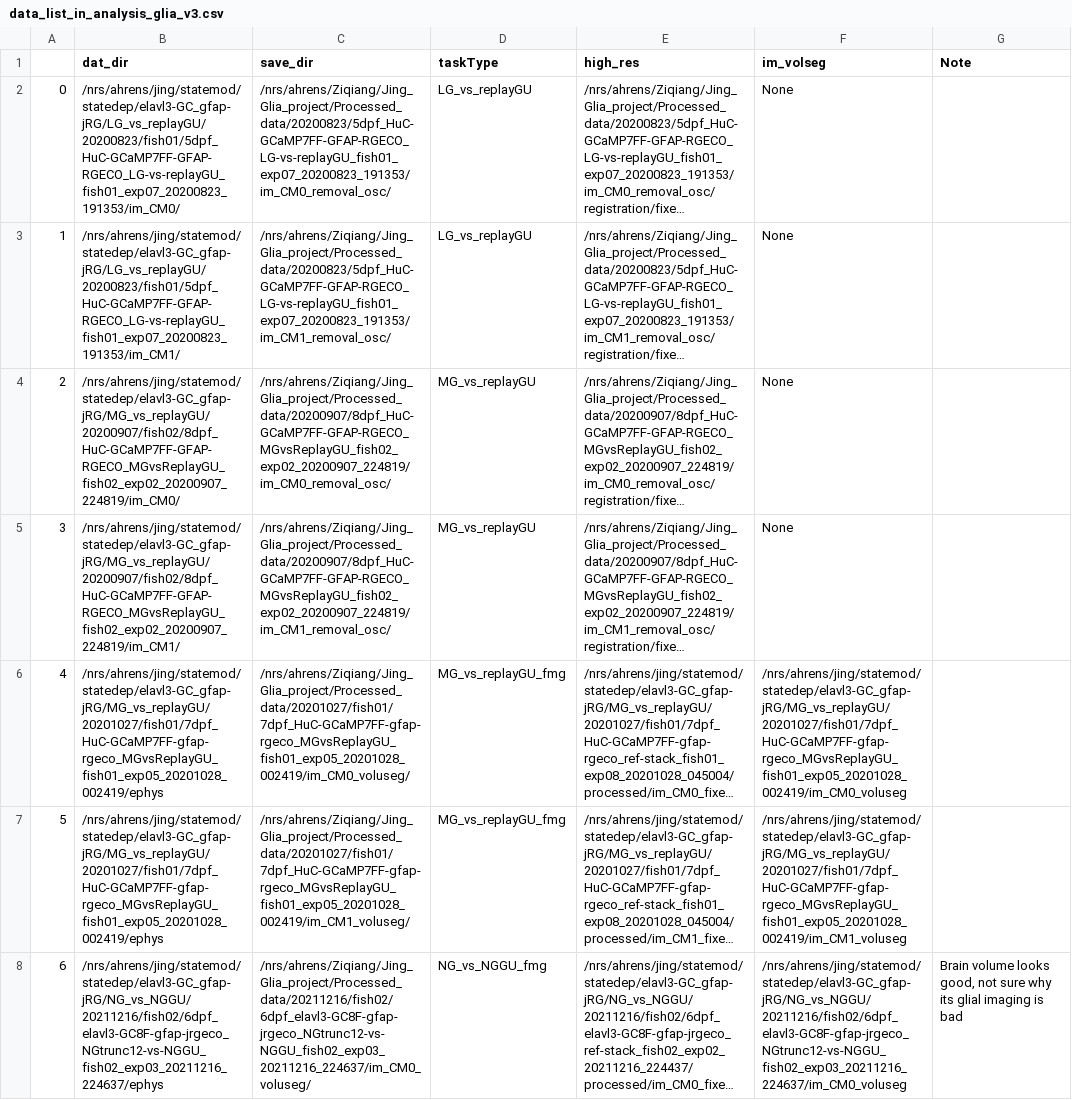
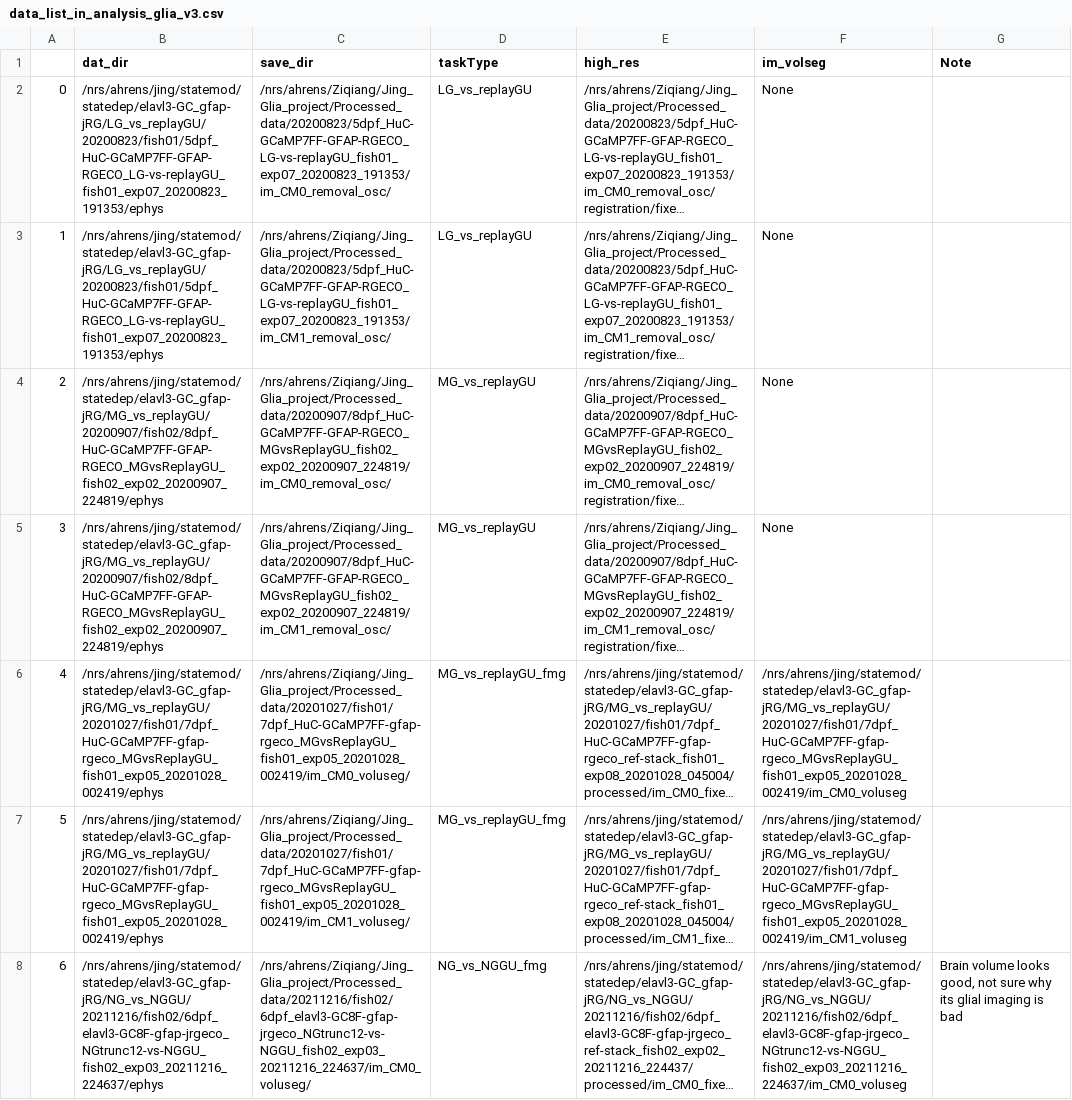
Before and after one commit to zqwei/Glia_analysis, a CSV file: Datalists/data_list_in_analysis_glia_v3.csv, drawn as a sheet; only a part is shown; long unchanged cells end in …; the diff names each change by its address in the sheet, - before the commit and + after, or states it on an @@ line.

Commit message:
fix error in glia dataset ephys

```diff
--- a/Datalists/data_list_in_analysis_glia_v3.csv
+++ b/Datalists/data_list_in_analysis_glia_v3.csv
-B2 (dat_dir): /nrs/ahrens/jing/statemod/statedep/elavl3-GC_gfap-jRG/LG_vs_replayGU/20200823/fish01/5dpf_HuC-GCaMP7FF-GFAP-RGECO_LG-vs-replayGU_fish01_exp07_20200823_191353/im_CM0/
+B2 (dat_dir): /nrs/ahrens/jing/statemod/statedep/elavl3-GC_gfap-jRG/LG_vs_replayGU/20200823/fish01/5dpf_HuC-GCaMP7FF-GFAP-RGECO_LG-vs-replayGU_fish01_exp07_20200823_191353/ephys
-B3 (dat_dir): /nrs/ahrens/jing/statemod/statedep/elavl3-GC_gfap-jRG/LG_vs_replayGU/20200823/fish01/5dpf_HuC-GCaMP7FF-GFAP-RGECO_LG-vs-replayGU_fish01_exp07_20200823_191353/im_CM1/
+B3 (dat_dir): /nrs/ahrens/jing/statemod/statedep/elavl3-GC_gfap-jRG/LG_vs_replayGU/20200823/fish01/5dpf_HuC-GCaMP7FF-GFAP-RGECO_LG-vs-replayGU_fish01_exp07_20200823_191353/ephys
-B4 (dat_dir): /nrs/ahrens/jing/statemod/statedep/elavl3-GC_gfap-jRG/MG_vs_replayGU/20200907/fish02/8dpf_HuC-GCaMP7FF-GFAP-RGECO_MGvsReplayGU_fish02_exp02_20200907_224819/im_CM0/
+B4 (dat_dir): /nrs/ahrens/jing/statemod/statedep/elavl3-GC_gfap-jRG/MG_vs_replayGU/20200907/fish02/8dpf_HuC-GCaMP7FF-GFAP-RGECO_MGvsReplayGU_fish02_exp02_20200907_224819/ephys
-B5 (dat_dir): /nrs/ahrens/jing/statemod/statedep/elavl3-GC_gfap-jRG/MG_vs_replayGU/20200907/fish02/8dpf_HuC-GCaMP7FF-GFAP-RGECO_MGvsReplayGU_fish02_exp02_20200907_224819/im_CM1/
+B5 (dat_dir): /nrs/ahrens/jing/statemod/statedep/elavl3-GC_gfap-jRG/MG_vs_replayGU/20200907/fish02/8dpf_HuC-GCaMP7FF-GFAP-RGECO_MGvsReplayGU_fish02_exp02_20200907_224819/ephys
```
